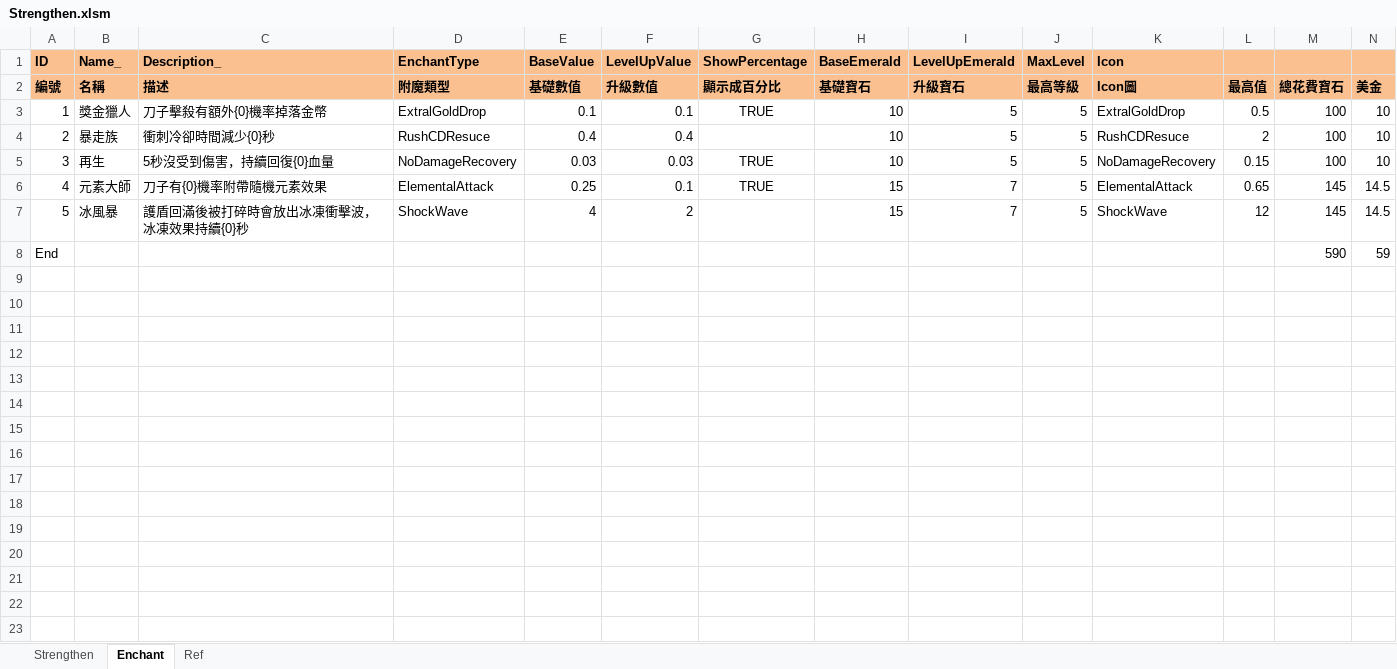
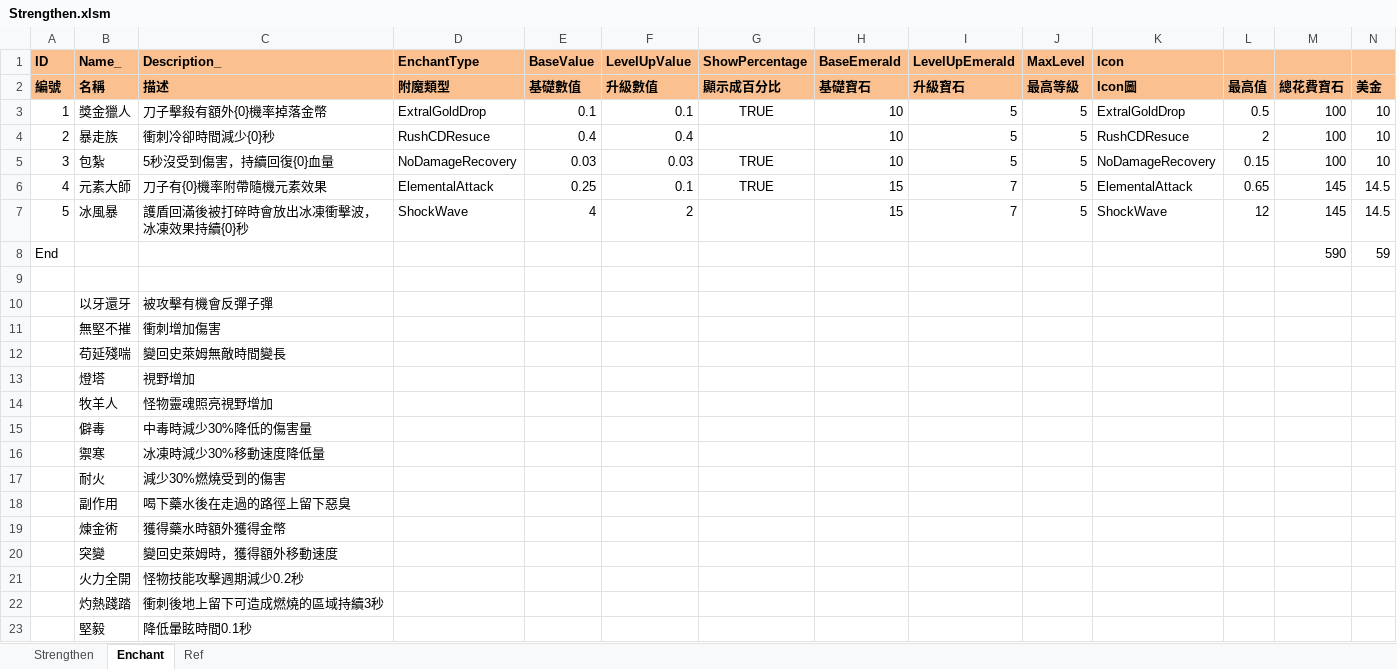
Before and after one commit to scozirge/30sHero, an Excel workbook: 30SecHero/Designer/Strengthen.xlsm, sheet Enchant, drawn as a sheet; only a part is shown; values as stored, in another font and other column widths than the file's, no borders; the diff covers the shown part only; the diff names each change by its address in the sheet, - before the commit and + after, or states it on an @@ line.

```diff
--- a/30SecHero/Designer/Strengthen.xlsm (sheet Enchant)
+++ b/30SecHero/Designer/Strengthen.xlsm (sheet Enchant)
-B5 (Name_): 再生
+B5 (Name_): 包紮
+row 9: (empty)
+row 10:  | 以牙還牙 | 被攻擊有機會反彈子彈
+row 11:  | 無堅不摧 | 衝刺增加傷害
+row 12:  | 苟延殘喘 | 變回史萊姆無敵時間變長
+row 13:  | 燈塔 | 視野增加
+row 14:  | 牧羊人 | 怪物靈魂照亮視野增加
+row 15:  | 僻毒 | 中毒時減少30%降低的傷害量
+row 16:  | 禦寒 | 冰凍時減少30%移動速度降低量
+row 17:  | 耐火 | 減少30%燃燒受到的傷害
+row 18:  | 副作用 | 喝下藥水後在走過的路徑上留下惡臭
+row 19:  | 煉金術 | 獲得藥水時額外獲得金幣
+row 20:  | 突變 | 變回史萊姆時，獲得額外移動速度
+row 21:  | 火力全開 | 怪物技能攻擊週期減少0.2秒
+row 22:  | 灼熱踐踏 | 衝刺後地上留下可造成燃燒的區域持續3秒
+row 23:  | 堅毅 | 降低暈眩時間0.1秒
```
Also changed, not shown: 35 added rows elsewhere in this sheet.
